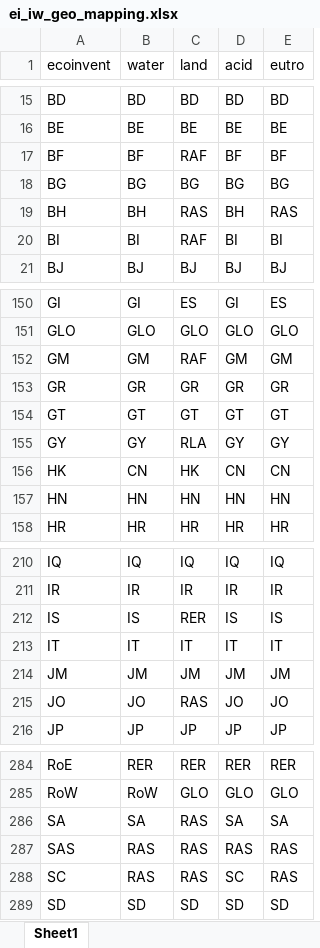
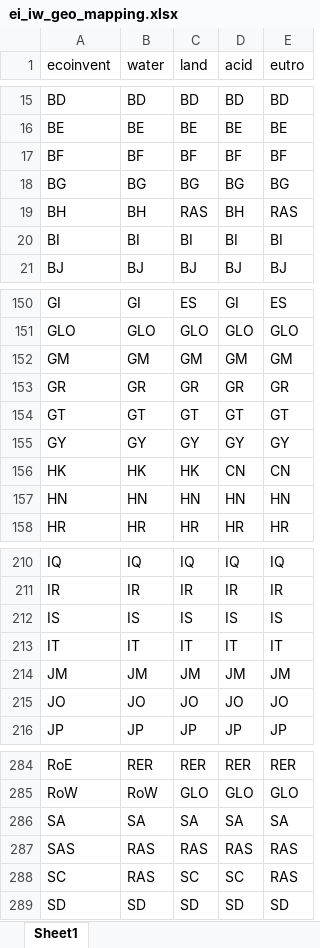
Before and after one commit to matthieu-str/Regiopremise, an Excel workbook: Data/ei_iw_geo_mapping.xlsx, sheet Sheet1, drawn as a sheet; only a part is shown, gaps mark what is left out; values as stored, in another font and other column widths than the file's, no borders; the diff covers the shown part only; the diff names each change by its address in the sheet, - before the commit and + after, or states it on an @@ line.

Commit message:
Small corrections in mapping of land regionalized flows.

```diff
--- a/Data/ei_iw_geo_mapping.xlsx (sheet Sheet1)
+++ b/Data/ei_iw_geo_mapping.xlsx (sheet Sheet1)
-C17 (land): RAF
+C17 (land): BF
-C20 (land): RAF
+C20 (land): BI
-C152 (land): RAF
+C152 (land): GM
-C155 (land): RLA
+C155 (land): GY
-B156 (water): CN
+B156 (water): HK
-C212 (land): RER
+C212 (land): IS
-C215 (land): RAS
+C215 (land): JO
-C286 (land): RAS
+C286 (land): SA
-C288 (land): RAS
+C288 (land): SC
```
Also changed, not shown: 34 edited cells elsewhere in this sheet, Data/regio_iw_geo_mapping.xlsx.
